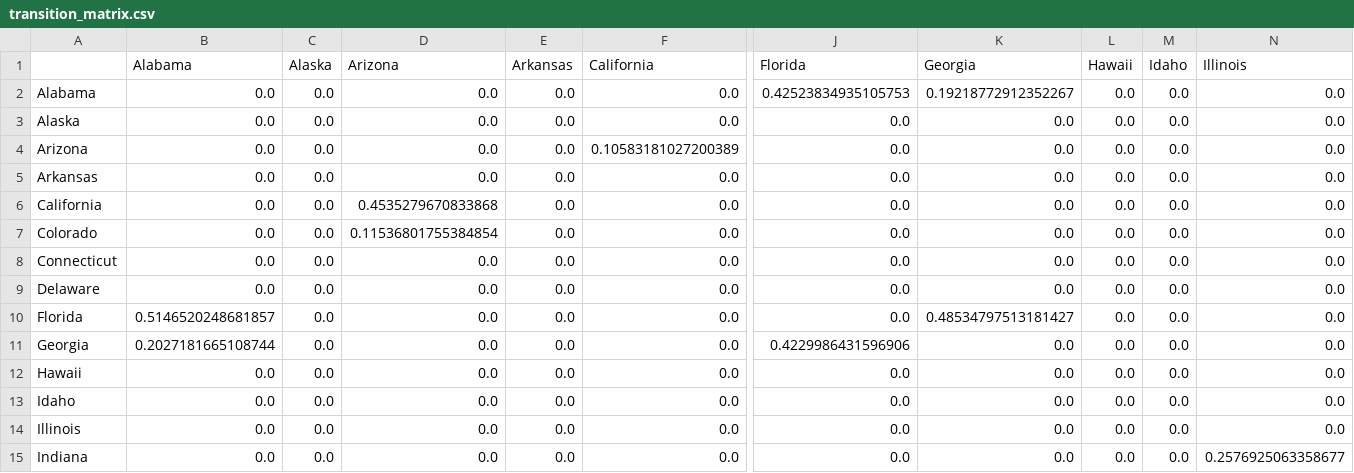
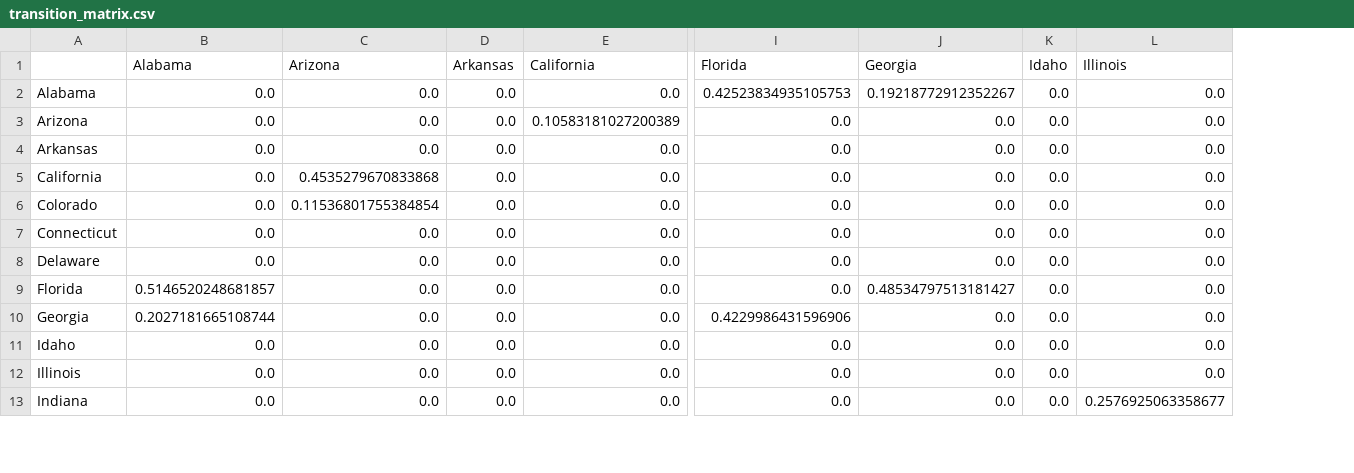
Before and after one commit to meghanbuchanan/DragonMigration, a CSV file: transition_matrix.csv, drawn as a sheet; only a part is shown, gaps mark what is left out; removed rows and columns are numbered as before the commit, all else as after; rows hold the shown columns only; the diff names each change by its address in the sheet, - before the commit and + after, or states it on an @@ line.

```diff
--- a/transition_matrix.csv
+++ b/transition_matrix.csv
-column C (Alaska), row 2: 0.0; rows 4-11: all 0.0; rows 13-15: all 0.0
-column L (Hawaii), row 2: 0.0; rows 4-11: all 0.0; rows 13-15: all 0.0
-row 3: Alaska | 0.0 | 0.0 | 0.0 | 0.0 | 0.0 | 0.0 | 0.0 | 0.0 | 0.0 | 0.0
-row 12: Hawaii | 0.0 | 0.0 | 0.0 | 0.0 | 0.0 | 0.0 | 0.0 | 0.0 | 0.0 | 0.0
```
Also changed, not shown: 2 other files.
